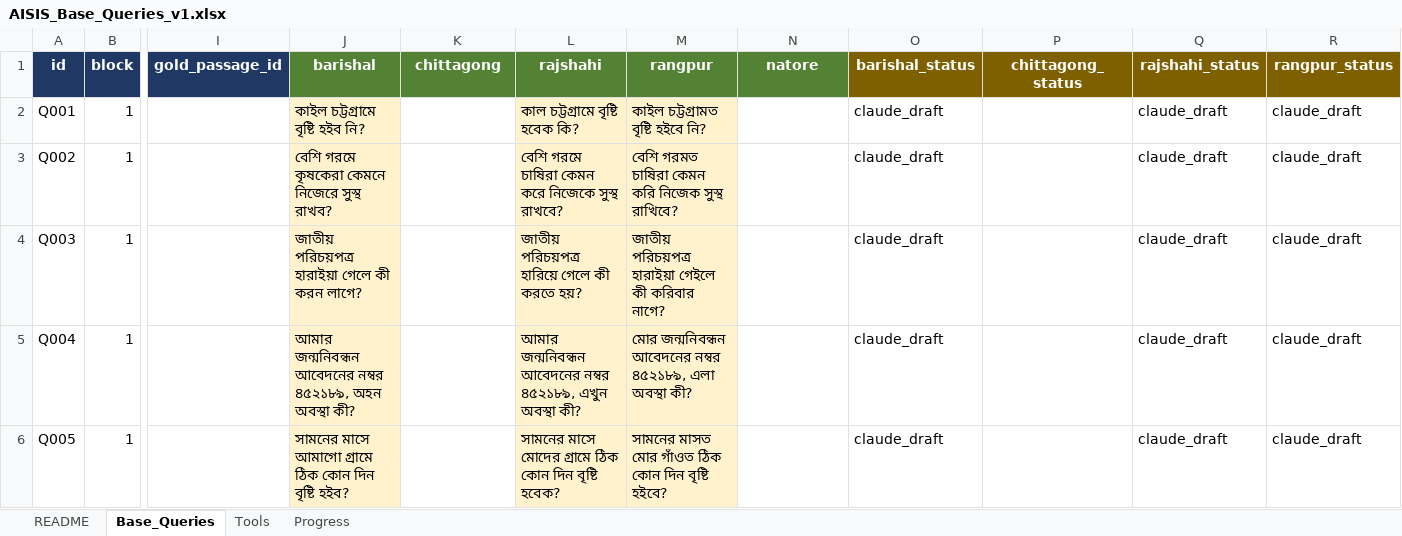
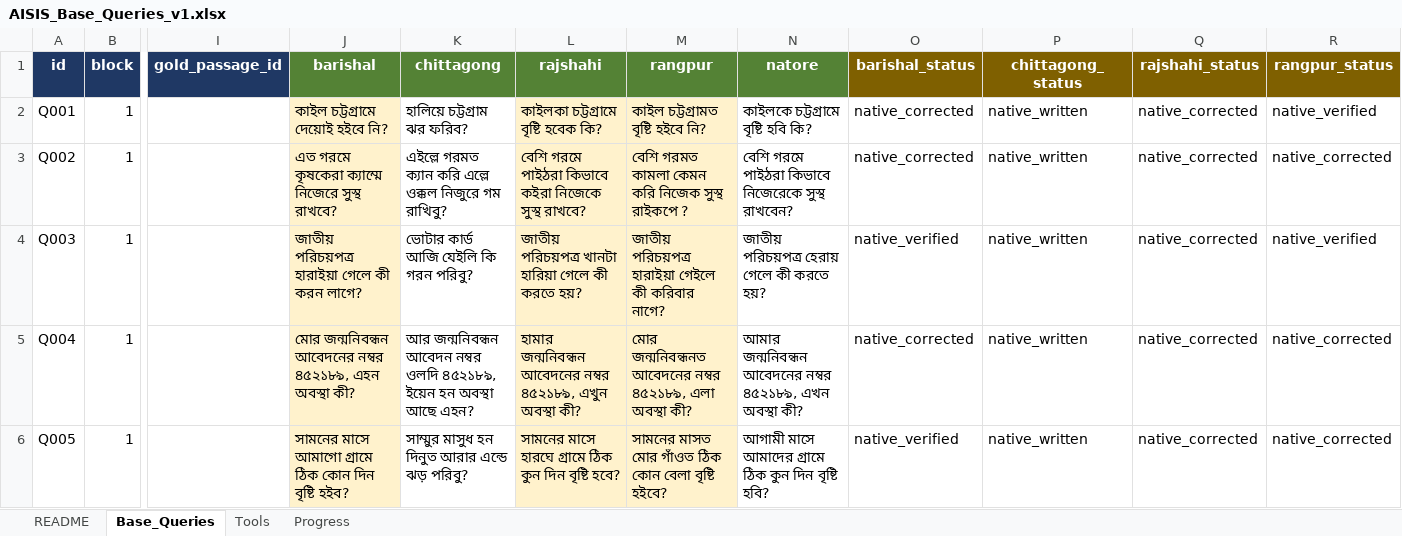
Before and after one commit to Tariqul-stack/dialect-rag-calibrated-gate, an Excel workbook: data/queries/AISIS_Base_Queries_v1.xlsx, sheet Base_Queries, drawn as a sheet; only a part is shown, gaps mark what is left out; values as stored, in another font and other column widths than the file's, no borders; charts and pictures not drawn; the diff covers the shown part only; the diff names each change by its address in the sheet, - before the commit and + after, or states it on an @@ line.

Commit message:
data: add native-speaker dialect renderings to base queries (Barishal, Chittagong, Rajshahi, Rangpur)

```diff
--- a/data/queries/AISIS_Base_Queries_v1.xlsx (sheet Base_Queries)
+++ b/data/queries/AISIS_Base_Queries_v1.xlsx (sheet Base_Queries)
-J2 (barishal): কাইল চট্টগ্রামে বৃষ্টি হইব নি?
+J2 (barishal): কাইল চট্টগ্রামে দেয়োই হইবে নি?
-K2 (chittagong): (empty)
+K2 (chittagong): হালিয়ে চট্টগ্রাম ঝর ফরিব?
-L2 (rajshahi): কাল চট্টগ্রামে বৃষ্টি হবেক কি?
+L2 (rajshahi): কাইলকা চট্টগ্রামে বৃষ্টি হবেক কি?
-N2 (natore): (empty)
+N2 (natore): কাইলকে চট্টগ্রামে বৃষ্টি হবি কি?
-O2:O3 (barishal_status): claude_draft
+O2:O3 (barishal_status): native_corrected
-P2:P6 (chittagong_status): (empty)
+P2:P6 (chittagong_status): native_written
-Q2:Q6 (rajshahi_status): claude_draft
+Q2:Q6 (rajshahi_status): native_corrected
-R2 (rangpur_status): claude_draft
+R2 (rangpur_status): native_verified
-J3 (barishal): বেশি গরমে কৃষকেরা কেমনে নিজেরে সুস্থ রাখব?
+J3 (barishal): এত গরমে কৃষকেরা ক্যাম্মে নিজেরে সুস্থ রাখবে?
-K3 (chittagong): (empty)
+K3 (chittagong): এইল্লে গরমত ক্যান করি এল্লে ওক্কল নিজুরে গম রাখিবু?
-L3 (rajshahi): বেশি গরমে চাষিরা কেমন করে নিজেকে সুস্থ…
+L3 (rajshahi): বেশি গরমে পাইঠরা কিভাবে কইরা নিজেকে সুস্থ…
-M3 (rangpur): বেশি গরমত চাষিরা কেমন করি নিজেক সুস্থ রাখিবে?
+M3 (rangpur): বেশি গরমত কামলা কেমন করি নিজেক সুস্থ রাইকপে ?
-N3 (natore): (empty)
+N3 (natore): বেশি গরমে পাইঠরা কিভাবে নিজেরেকে সুস্থ রাখবেন?
-R3 (rangpur_status): claude_draft
+R3 (rangpur_status): native_corrected
-K4 (chittagong): (empty)
+K4 (chittagong): ভোটার কার্ড আজি যেইলি কি গরন পরিবু?
-L4 (rajshahi): জাতীয় পরিচয়পত্র হারিয়ে গেলে কী…
+L4 (rajshahi): জাতীয় পরিচয়পত্র খানটা হারিয়া গেলে কী…
-N4 (natore): (empty)
+N4 (natore): জাতীয় পরিচয়পত্র হেরায় গেলে কী করতে হয়?
-O4 (barishal_status): claude_draft
+O4 (barishal_status): native_verified
-R4 (rangpur_status): claude_draft
+R4 (rangpur_status): native_verified
-J5 (barishal): আমার জন্মনিবন্ধন আবেদনের নম্বর ৪৫২১৮৯, অহন অবস্থা কী?
+J5 (barishal): মোর জন্মনিবন্ধন আবেদনের নম্বর ৪৫২১৮৯, এহন অবস্থা কী?
-K5 (chittagong): (empty)
+K5 (chittagong): আর জন্মনিবন্ধন আবেদন নম্বর ওলদি ৪৫২১৮৯, ইয়েন হন অবস্থা আছে এহন?
-L5 (rajshahi): আমার জন্মনিবন্ধন আবেদনের…
+L5 (rajshahi): হামার জন্মনিবন্ধন আবেদনের…
-M5 (rangpur): মোর জন্মনিবন্ধন আবেদনের নম্বর…
+M5 (rangpur): মোর জন্মনিবন্ধনত আবেদনের নম্বর…
-N5 (natore): (empty)
+N5 (natore): আমার জন্মনিবন্ধন আবেদনের নম্বর ৪৫২১৮৯, এখন অবস্থা কী?
-O5 (barishal_status): claude_draft
+O5 (barishal_status): native_corrected
-R5:R6 (rangpur_status): claude_draft
+R5:R6 (rangpur_status): native_corrected
-K6 (chittagong): (empty)
+K6 (chittagong): সাম্মুর মাসুধ হন দিনুত আরার এন্ডে ঝড় পরিবু?
-L6 (rajshahi): সামনের মাসে মোদের গ্রামে ঠিক কোন দিন বৃষ্টি হবেক?
+L6 (rajshahi): সামনের মাসে হারঘে গ্রামে ঠিক কুন দিন বৃষ্টি হবে?
-M6 (rangpur): …ঠিক কোন দিন বৃষ্টি হইবে?
+M6 (rangpur): …ঠিক কোন বেলা বৃষ্টি হইবে?
-N6 (natore): (empty)
+N6 (natore): আগামী মাসে আমাদের গ্রামে ঠিক কুন দিন বৃষ্টি হবি?
-O6 (barishal_status): claude_draft
+O6 (barishal_status): native_verified
```
Also changed, not shown: 269 edited cells elsewhere in this sheet, sheet Progress, charts or pictures.
